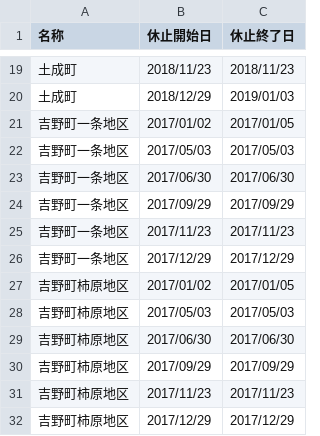
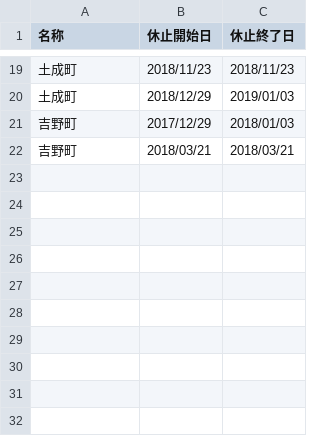
Before and after one commit to tokushima5374/awashi, a CSV file: data/center.csv, drawn as a sheet; only a part is shown, gaps mark what is left out.

Commit message:
Update center.csv

```diff
--- a/data/center.csv
+++ b/data/center.csv
@@ -20,13 +20,3 @@
 土成町,2018/12/29,2019/01/03
-吉野町一条地区,2017/01/02,2017/01/05
-吉野町一条地区,2017/05/03,2017/05/03
-吉野町一条地区,2017/06/30,2017/06/30
-吉野町一条地区,2017/09/29,2017/09/29
-吉野町一条地区,2017/11/23,2017/11/23
-吉野町一条地区,2017/12/29,2017/12/29
-吉野町柿原地区,2017/01/02,2017/01/05
-吉野町柿原地区,2017/05/03,2017/05/03
-吉野町柿原地区,2017/06/30,2017/06/30
-吉野町柿原地区,2017/09/29,2017/09/29
-吉野町柿原地区,2017/11/23,2017/11/23
-吉野町柿原地区,2017/12/29,2017/12/29
+吉野町,2017/12/29,2018/01/03
+吉野町,2018/03/21,2018/03/21
```
